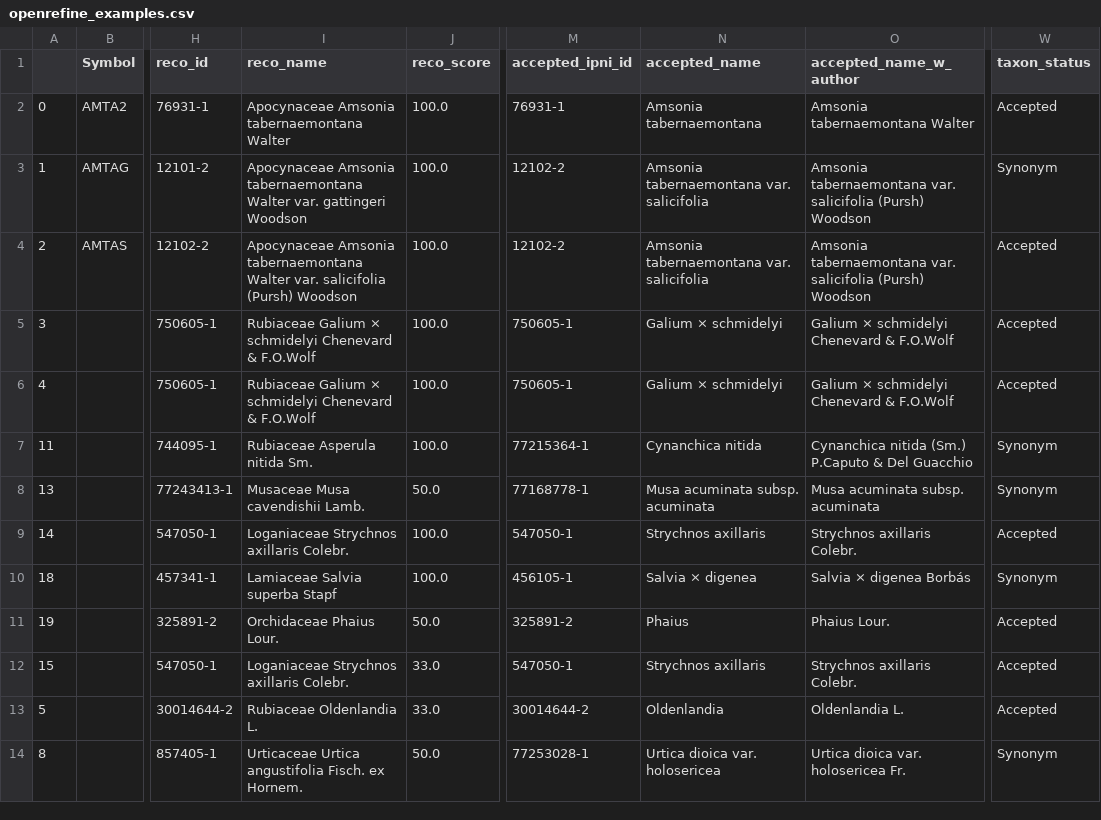
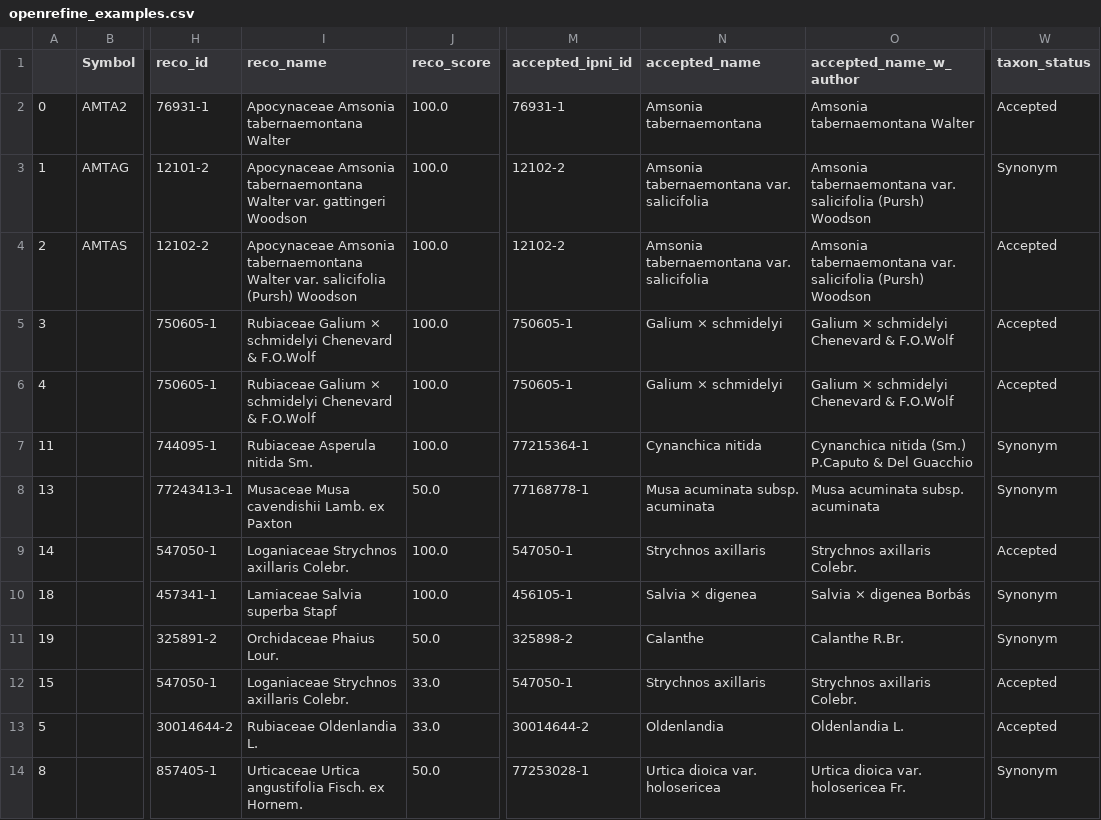
Before and after one commit to alrichardbollans/wcvpy, a CSV file: wcvpy/wcvp_name_matching/unit_tests/test_outputs/openrefine_examples.csv, drawn as a sheet; only a part is shown, gaps mark what is left out; the diff names each change by its address in the sheet, - before the commit and + after, or states it on an @@ line.

```diff
--- a/wcvpy/wcvp_name_matching/unit_tests/test_outputs/openrefine_examples.csv
+++ b/wcvpy/wcvp_name_matching/unit_tests/test_outputs/openrefine_examples.csv
-I8 (reco_name): Musaceae Musa cavendishii Lamb.
+I8 (reco_name): Musaceae Musa cavendishii Lamb. ex Paxton
-M11 (accepted_ipni_id): 325891-2
+M11 (accepted_ipni_id): 325898-2
-N11 (accepted_name): Phaius
+N11 (accepted_name): Calanthe
-O11 (accepted_name_w_author): Phaius Lour.
+O11 (accepted_name_w_author): Calanthe R.Br.
-W11 (taxon_status): Accepted
+W11 (taxon_status): Synonym
```
Also changed, not shown: 7 other files.
